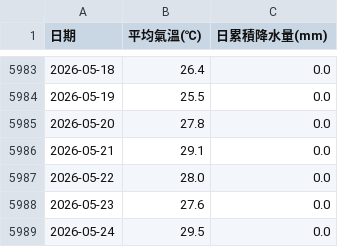
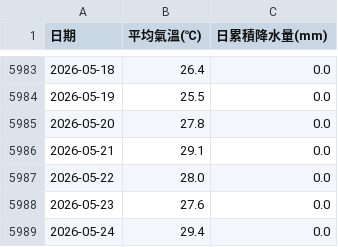
Before and after one commit to yuchen931107/Dengue, a CSV file: Tainan_History_Weather_2010_2026.csv, drawn as a sheet; only a part is shown, gaps mark what is left out.

```diff
--- a/Tainan_History_Weather_2010_2026.csv
+++ b/Tainan_History_Weather_2010_2026.csv
@@ -5988,2 +5988,2 @@
 2026-05-23,27.6,0.0
-2026-05-24,29.5,0.0
+2026-05-24,29.4,0.0
```
Also changed, not shown: 1 other file.
